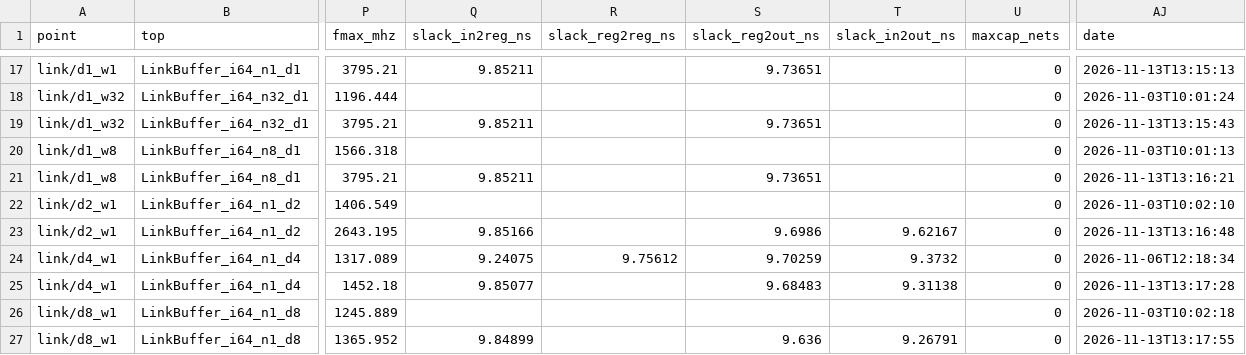
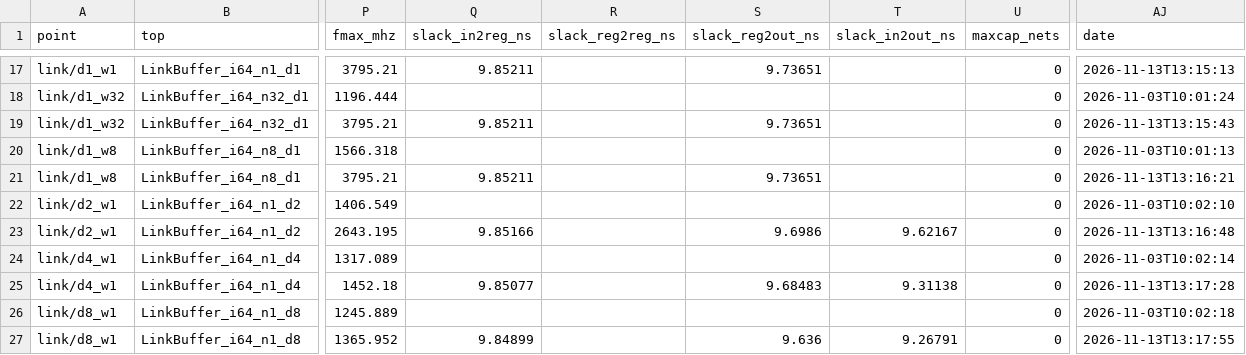
Before and after one commit to KULeuven-MICAS/snax-forge-experiments, a CSV file: results/char/nangate45/char_synth.csv, drawn as a sheet; only a part is shown, gaps mark what is left out; the diff names each change by its address in the sheet, - before the commit and + after, or states it on an @@ line.

Commit message:
CG2 R4: link/d4_w1's ungated char row back to main's; char-export-test on the ungated rows

```diff
--- a/results/char/nangate45/char_synth.csv
+++ b/results/char/nangate45/char_synth.csv
-Q24 (slack_in2reg_ns): 9.24075
+Q24 (slack_in2reg_ns): (empty)
-R24 (slack_reg2reg_ns): 9.75612
+R24 (slack_reg2reg_ns): (empty)
-S24 (slack_reg2out_ns): 9.70259
+S24 (slack_reg2out_ns): (empty)
-T24 (slack_in2out_ns): 9.3732
+T24 (slack_in2out_ns): (empty)
-AJ24 (date): 2026-11-06T12:18:34
+AJ24 (date): 2026-11-03T10:02:14
```
Also changed, not shown: 1 other file.
